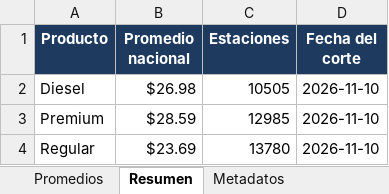
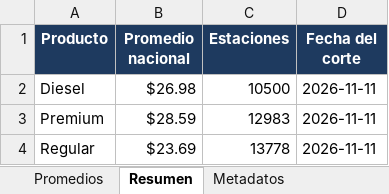
Before and after one commit to luismib7-eng/LB-GAS-23_Dashboard, an Excel workbook: historico.xlsx, sheet Resumen, drawn as a sheet; values as stored, in another font and other column widths than the file's, no borders; the diff names each change by its address in the sheet, - before the commit and + after, or states it on an @@ line.

```diff
--- a/historico.xlsx (sheet Resumen)
+++ b/historico.xlsx (sheet Resumen)
-C2 (Estaciones): 10505
+C2 (Estaciones): 10500
-D2:D4 (Fecha del corte): 2026-11-10
+D2:D4 (Fecha del corte): 2026-11-11
-C3 (Estaciones): 12985
+C3 (Estaciones): 12983
-C4 (Estaciones): 13780
+C4 (Estaciones): 13778
```
Also changed, not shown: sheet Promedios, sheet Metadatos, 29 other files.
